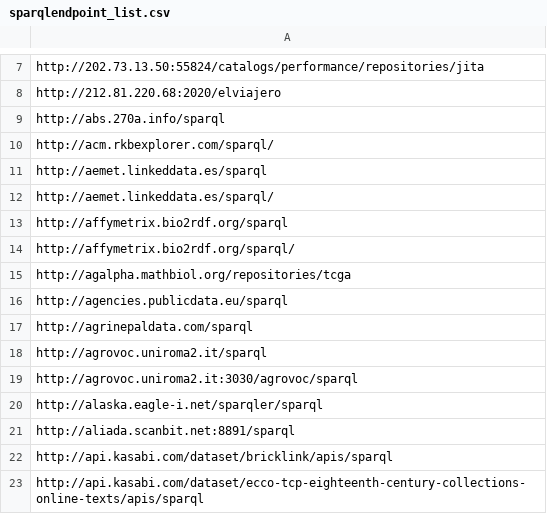
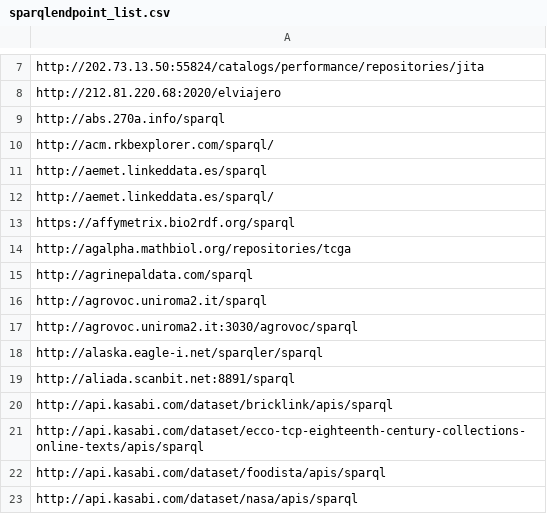
Before and after one commit to neumarcx/sparql, a CSV file: sparqlendpoint_list.csv, drawn as a sheet; only a part is shown, gaps mark what is left out; the shorter side is filled out with more unchanged rows.

Commit message:
Update sparqlendpoint_list.csv

```diff
--- a/sparqlendpoint_list.csv
+++ b/sparqlendpoint_list.csv
@@ -12,6 +12,4 @@ http://aemet.linkeddata.es/sparql
 http://aemet.linkeddata.es/sparql/
-http://affymetrix.bio2rdf.org/sparql
-http://affymetrix.bio2rdf.org/sparql/
+https://affymetrix.bio2rdf.org/sparql
 http://agalpha.mathbiol.org/repositories/tcga
-http://agencies.publicdata.eu/sparql
 http://agrinepaldata.com/sparql
```
